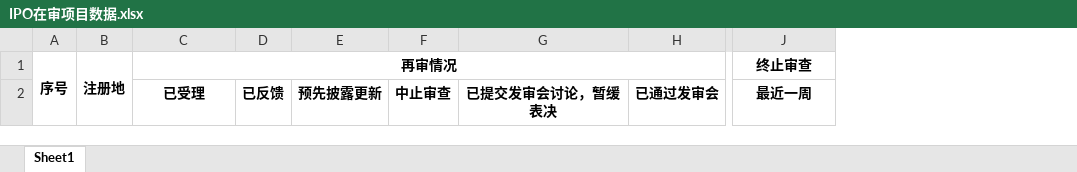
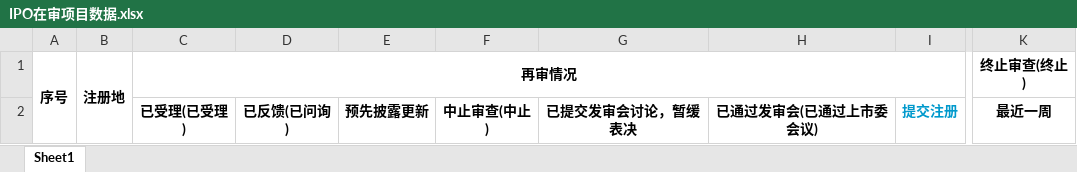
Before and after one commit to xiaokushuang/capital-service-ipo, an Excel workbook: src/main/webapp/WEB-INF/templates/IPO在审项目数据.xlsx, sheet Sheet1, drawn as a sheet; only a part is shown, gaps mark what is left out; values as stored, in another font and other column widths than the file's, no borders; removed rows and columns are numbered as before the commit, all else as after; the diff names each change by its address in the sheet, - before the commit and + after, or states it on an @@ line.

```diff
--- a/src/main/webapp/WEB-INF/templates/IPO在审项目数据.xlsx (sheet Sheet1)
+++ b/src/main/webapp/WEB-INF/templates/IPO在审项目数据.xlsx (sheet Sheet1)
-column D, row 2: 已反馈
+column D, row 2: 已反馈(已问询)
-column F, row 2: 中止审查
+column F, row 2: 中止审查(中止)
-column H, row 2: 已通过发审会
+column H, row 2: 已通过发审会(已通过上市委会议)
+column I, row 2: 提交注册
-K1: 终止审查
+K1: 终止审查(终止)
-C2: 已受理
+C2: 已受理(已受理)
```
Also changed, not shown: 6 other files.
